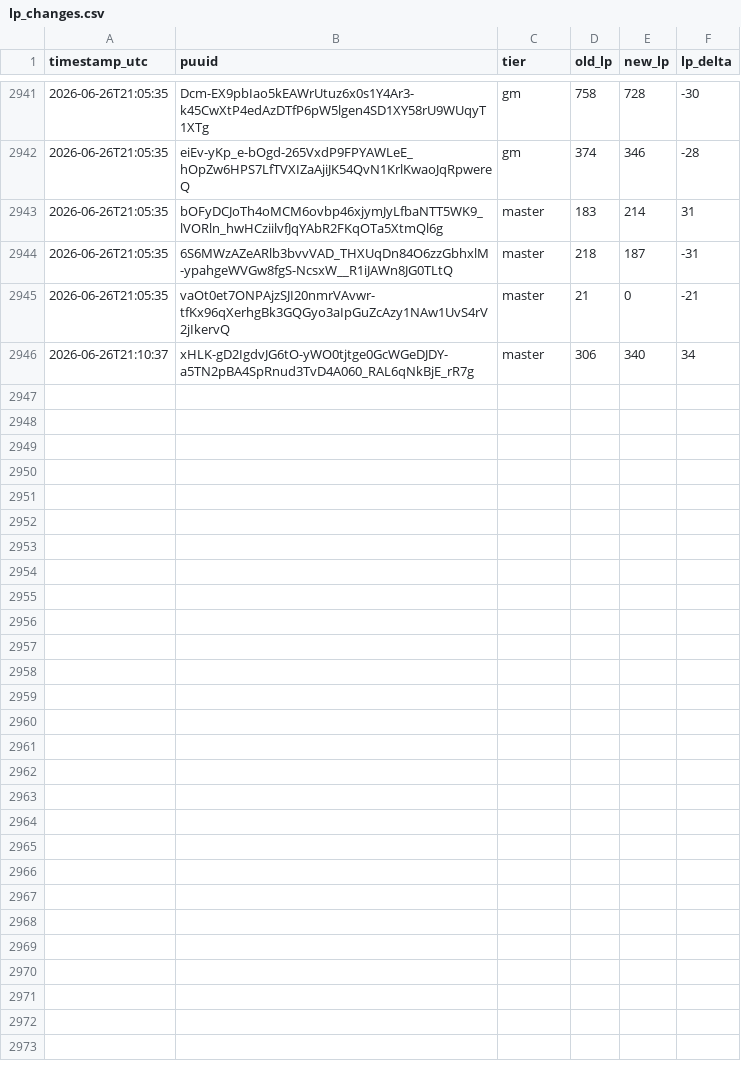
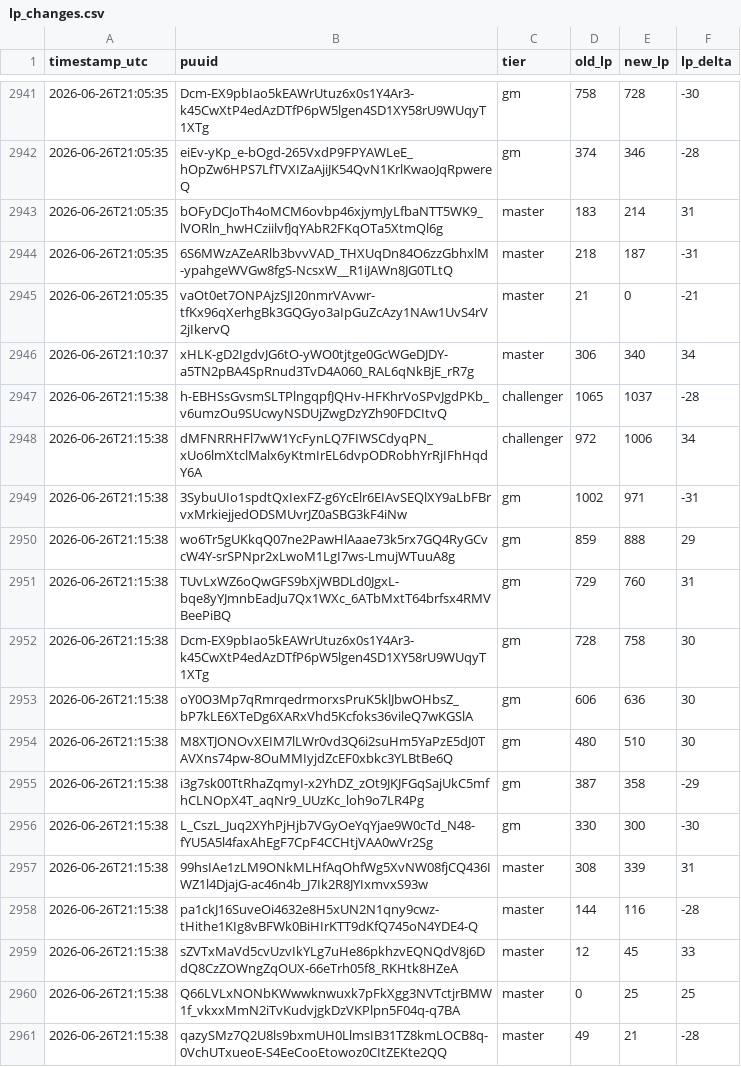
Before and after one commit to aasilvestre/lol-flex-tracker-2, a CSV file: data/lp_changes.csv, drawn as a sheet; only a part is shown, gaps mark what is left out; the diff names each change by its address in the sheet, - before the commit and + after, or states it on an @@ line.

```diff
--- a/data/lp_changes.csv
+++ b/data/lp_changes.csv
+row 2947: 2026-06-26T21:15:38 | h-EBHSsGvsmSLTPlngqpfJQHv-HFKhrVoSPvJgdPKb_v6umzOu9SUcwyNSDUjZwgDzYZh90FDCItvQ | challenger | 1065 | 1037 | -28
+row 2948: 2026-06-26T21:15:38 | dMFNRRHFl7wW1YcFynLQ7FIWSCdyqPN_xUo6lmXtclMalx6yKtmIrEL6dvpODRobhYrRjIFhHqdY6A | challenger | 972 | 1006 | 34
+row 2949: 2026-06-26T21:15:38 | 3SybuUIo1spdtQxIexFZ-g6YcElr6EIAvSEQlXY9aLbFBrvxMrkiejjedODSMUvrJZ0aSBG3kF4iNw | gm | 1002 | 971 | -31
+row 2950: 2026-06-26T21:15:38 | wo6Tr5gUKkqQ07ne2PawHlAaae73k5rx7GQ4RyGCvcW4Y-srSPNpr2xLwoM1LgI7ws-LmujWTuuA8g | gm | 859 | 888 | 29
+row 2951: 2026-06-26T21:15:38 | TUvLxWZ6oQwGFS9bXjWBDLd0JgxL-bqe8yYJmnbEadJu7Qx1WXc_6ATbMxtT64brfsx4RMVBeePiBQ | gm | 729 | 760 | 31
+row 2952: 2026-06-26T21:15:38 | Dcm-EX9pbIao5kEAWrUtuz6x0s1Y4Ar3-k45CwXtP4edAzDTfP6pW5lgen4SD1XY58rU9WUqyT1XTg | gm | 728 | 758 | 30
+row 2953: 2026-06-26T21:15:38 | oY0O3Mp7qRmrqedrmorxsPruK5klJbwOHbsZ_bP7kLE6XTeDg6XARxVhd5Kcfoks36vileQ7wKGSlA | gm | 606 | 636 | 30
+row 2954: 2026-06-26T21:15:38 | M8XTJONOvXEIM7lLWr0vd3Q6i2suHm5YaPzE5dJ0TAVXns74pw-8OuMMIyjdZcEF0xbkc3YLBtBe6Q | gm | 480 | 510 | 30
+row 2955: 2026-06-26T21:15:38 | i3g7sk00TtRhaZqmyI-x2YhDZ_zOt9JKJFGqSajUkC5mfhCLNOpX4T_aqNr9_UUzKc_loh9o7LR4Pg | gm | 387 | 358 | -29
+row 2956: 2026-06-26T21:15:38 | L_CszL_Juq2XYhPjHjb7VGyOeYqYjae9W0cTd_N48-fYU5A5l4faxAhEgF7CpF4CCHtjVAA0wVr2Sg | gm | 330 | 300 | -30
+row 2957: 2026-06-26T21:15:38 | 99hsIAe1zLM9ONkMLHfAqOhfWg5XvNW08fjCQ436IWZ1l4DjajG-ac46n4b_J7Ik2R8JYIxmvxS93w | master | 308 | 339 | 31
+row 2958: 2026-06-26T21:15:38 | pa1ckJ16SuveOi4632e8H5xUN2N1qny9cwz-tHithe1KIg8vBFWk0BiHIrKTT9dKfQ745oN4YDE4-Q | master | 144 | 116 | -28
+row 2959: 2026-06-26T21:15:38 | sZVTxMaVd5cvUzvIkYLg7uHe86pkhzvEQNQdV8j6DdQ8CzZOWngZqOUX-66eTrh05f8_RKHtk8HZeA | master | 12 | 45 | 33
+row 2960: 2026-06-26T21:15:38 | Q66LVLxNONbKWwwknwuxk7pFkXgg3NVTctjrBMW1f_vkxxMmN2iTvKudvjgkDzVKPlpn5F04q-q7BA | master | 0 | 25 | 25
+row 2961: 2026-06-26T21:15:38 | qazySMz7Q2U8ls9bxmUH0LlmsIB31TZ8kmLOCB8q-0VchUTxueoE-S4EeCooEtowoz0CItZEKte2QQ | master | 49 | 21 | -28
```
Also changed, not shown: data/player_current.csv.
